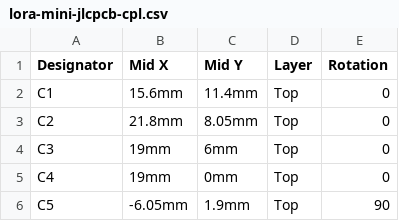
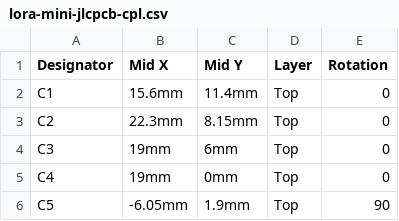
Before and after one commit to milanmalina01/solidcraft, a CSV file: examples/lora-mini/out/lora-mini-jlcpcb-cpl.csv, drawn as a sheet; only a part is shown.

```diff
--- a/examples/lora-mini/out/lora-mini-jlcpcb-cpl.csv
+++ b/examples/lora-mini/out/lora-mini-jlcpcb-cpl.csv
@@ -2,3 +2,3 @@ Designator,Mid X,Mid Y,Layer,Rotation
 C1,15.6mm,11.4mm,Top,0
-C2,21.8mm,8.05mm,Top,0
+C2,22.3mm,8.15mm,Top,0
 C3,19mm,6mm,Top,0
```
Also changed, not shown: 7 other files.
